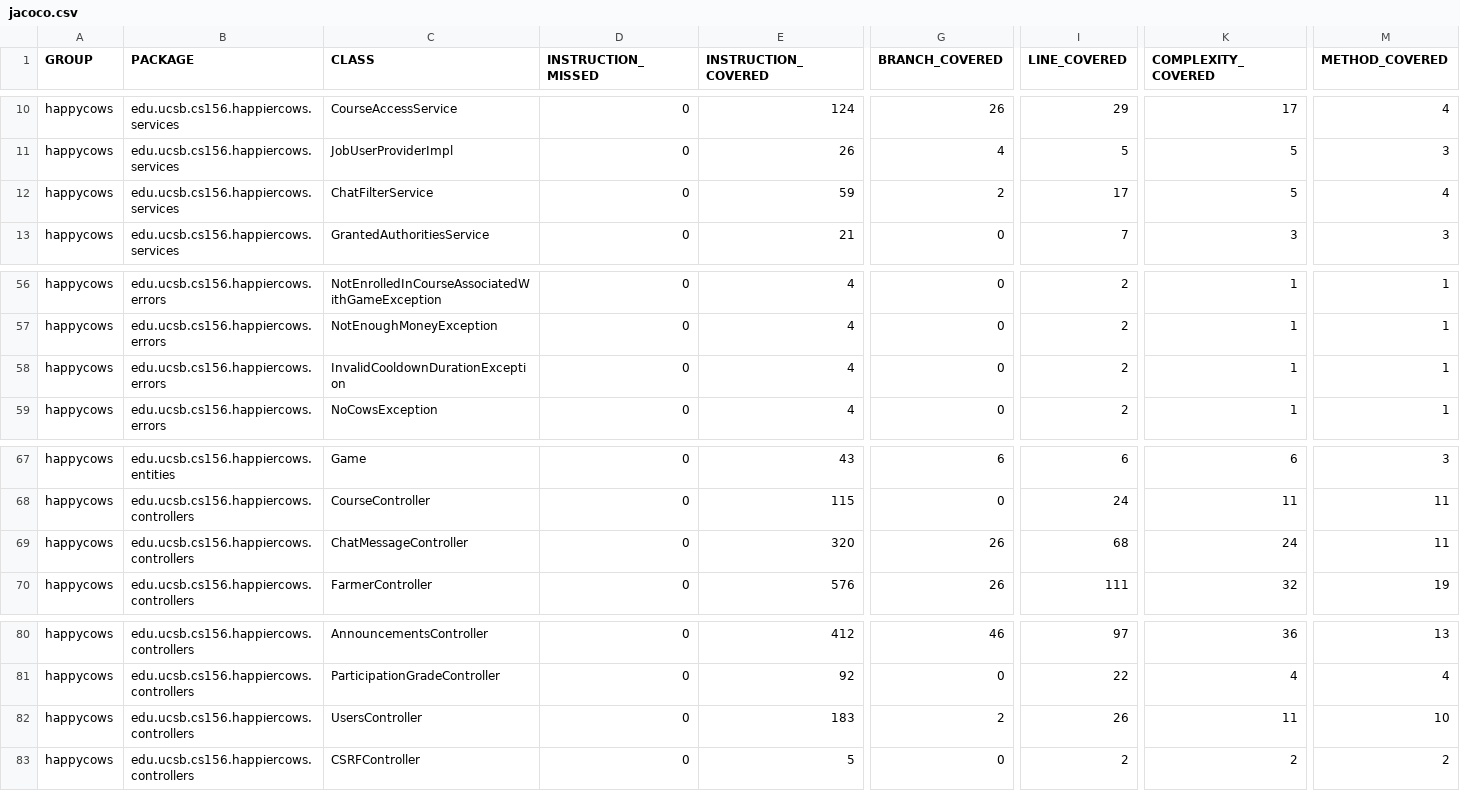
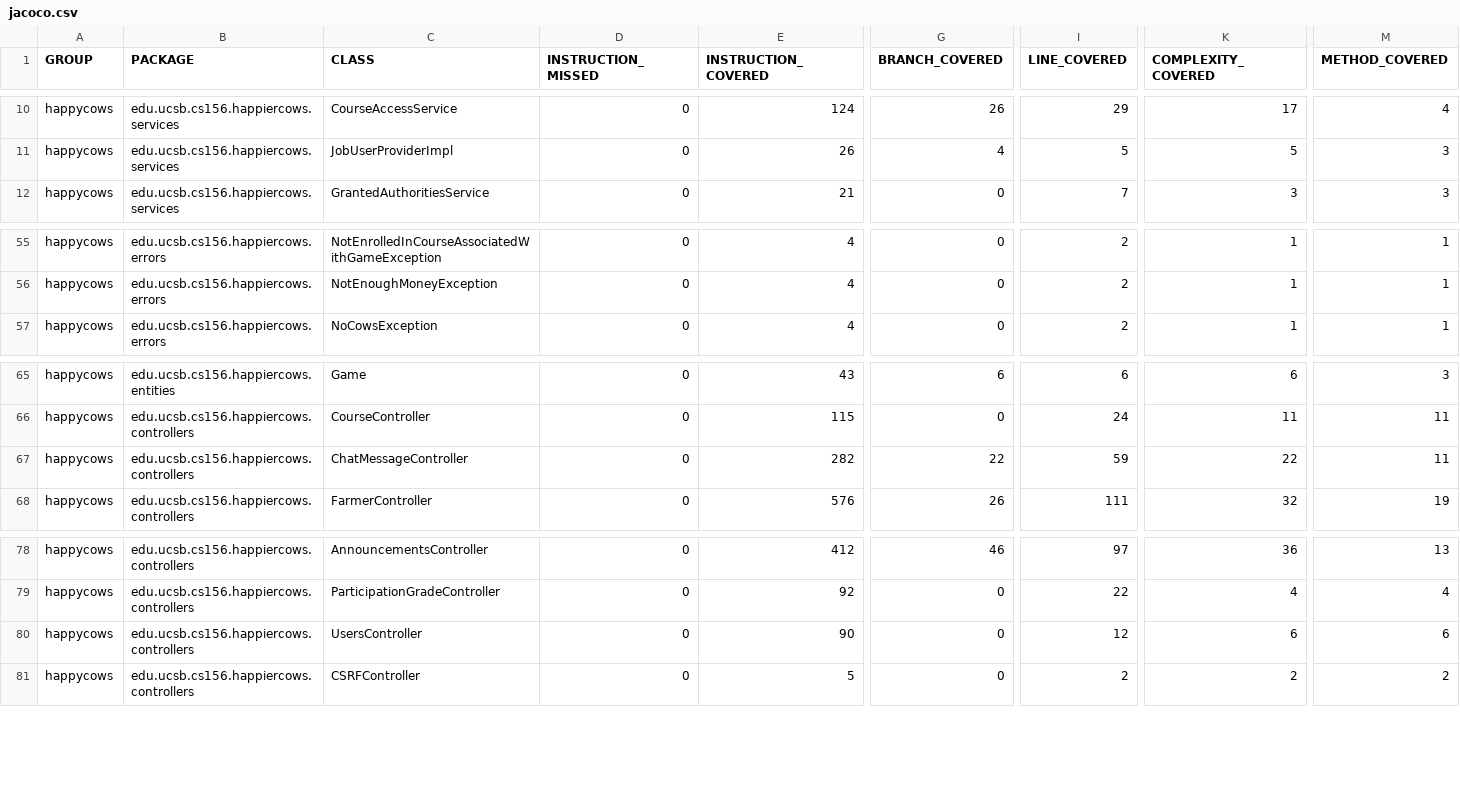
Before and after one commit to ucsb-cs156-f26/proj-happycows-f26-14, a CSV file: prs/41/jacoco/jacoco.csv, drawn as a sheet; only a part is shown, gaps mark what is left out; removed rows and columns are numbered as before the commit, all else as after; rows hold the shown columns only; the diff names each change by its address in the sheet, - before the commit and + after, or states it on an @@ line.

Commit message:
Deploying to gh-pages from @ ucsb-cs156-f26/proj-happycows-f26-14@2a441590b4fee9169bc2d680286cddde12004b1f 🚀

```diff
--- a/prs/41/jacoco/jacoco.csv
+++ b/prs/41/jacoco/jacoco.csv
-row 12: happycows | edu.ucsb.cs156.happiercows.services | ChatFilterService | 0 | 59 | 2 | 17 | 5 | 4
-row 58: happycows | edu.ucsb.cs156.happiercows.errors | InvalidCooldownDurationException | 0 | 4 | 0 | 2 | 1 | 1
-E67 (INSTRUCTION_COVERED): 320
+E67 (INSTRUCTION_COVERED): 282
-G67 (BRANCH_COVERED): 26
+G67 (BRANCH_COVERED): 22
-I67 (LINE_COVERED): 68
+I67 (LINE_COVERED): 59
-K67 (COMPLEXITY_COVERED): 24
+K67 (COMPLEXITY_COVERED): 22
-E80 (INSTRUCTION_COVERED): 183
+E80 (INSTRUCTION_COVERED): 90
-G80 (BRANCH_COVERED): 2
+G80 (BRANCH_COVERED): 0
-I80 (LINE_COVERED): 26
+I80 (LINE_COVERED): 12
-K80 (COMPLEXITY_COVERED): 11
+K80 (COMPLEXITY_COVERED): 6
-M80 (METHOD_COVERED): 10
+M80 (METHOD_COVERED): 6
```
Also changed, not shown: 19 other files.
